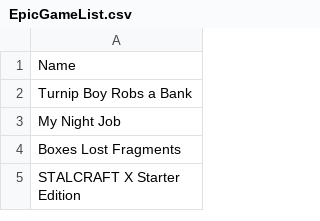
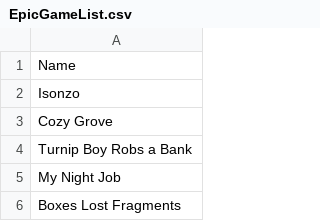
Before and after one commit to jullebarge/Playnite_EgsFreeGamesChecker, a CSV file: csv/EpicGameList.csv, drawn as a sheet; only a part is shown; the shorter side is filled out with more unchanged rows; the diff names each change by its address in the sheet, - before the commit and + after, or states it on an @@ line.

Commit message:
Ajout de 2 nouveau(x) jeu(x):

```diff
--- a/csv/EpicGameList.csv
+++ b/csv/EpicGameList.csv
+row 2: Isonzo
+row 3: Cozy Grove
```
